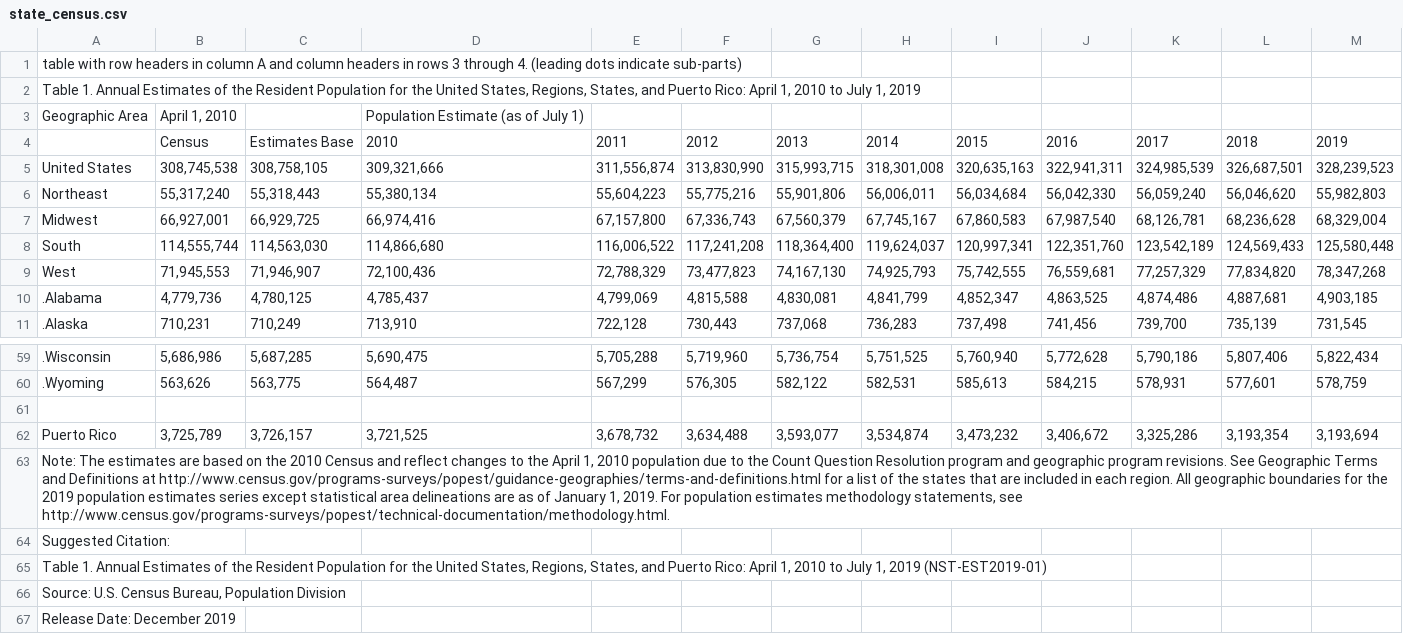
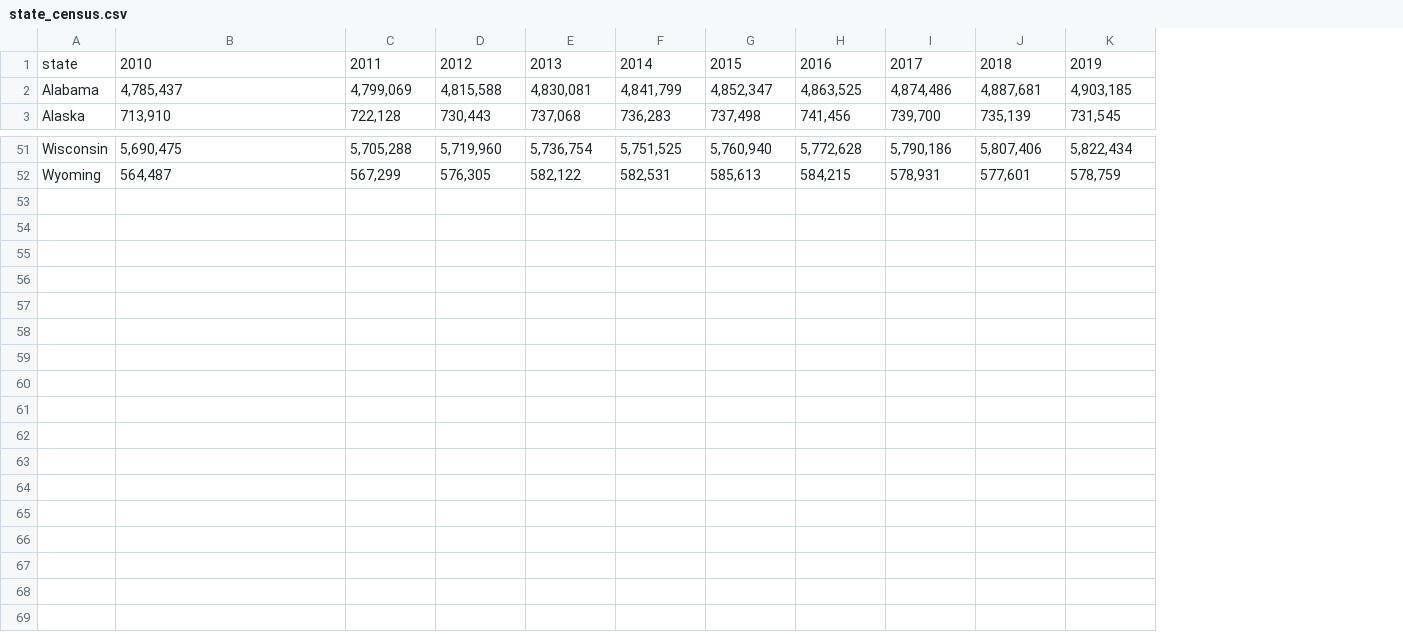
Before and after one commit to NanxiZhao27/ETLproject, a CSV file: Resources/state_census.csv, drawn as a sheet; only a part is shown, gaps mark what is left out; removed rows and columns are numbered as before the commit, all else as after; the diff names each change by its address in the sheet, - before the commit and + after, or states it on an @@ line.

```diff
--- a/Resources/state_census.csv
+++ b/Resources/state_census.csv
-column A, rows 10-11: .Alabama | .Alaska; rows 59-60: .Wisconsin | .Wyoming
-column B, row 4: Census; rows 10-11: 4,779,736 | 710,231; rows 59-60: 5,686,986 | 563,626
-column C, row 4: Estimates Base; rows 10-11: 4,780,125 | 710,249; rows 59-60: 5,687,285 | 563,775
+column A, rows 1-3: state | Alabama | Alaska; rows 51-52: Wisconsin | Wyoming
-row 1: table with row headers in column A and column headers in rows 3 through 4. (leading dots indicate sub-parts)
-row 2: Table 1. Annual Estimates of the Resident Population for the United States, Regions, States, and Puerto Rico: April 1, 2010 to July 1, 2019
-row 3: Geographic Area | April 1, 2010 |  | Population Estimate (as of July 1)
-row 5: United States | 308,745,538 | 308,758,105 | 309,321,666 | 311,556,874 | 313,830,990 | 315,993,715 | 318,301,008 | 320,635,163 | 322,941,311 | 324,985,539 | 326,687,501 | 328,239,523
-row 6: Northeast | 55,317,240 | 55,318,443 | 55,380,134 | 55,604,223 | 55,775,216 | 55,901,806 | 56,006,011 | 56,034,684 | 56,042,330 | 56,059,240 | 56,046,620 | 55,982,803
-row 7: Midwest | 66,927,001 | 66,929,725 | 66,974,416 | 67,157,800 | 67,336,743 | 67,560,379 | 67,745,167 | 67,860,583 | 67,987,540 | 68,126,781 | 68,236,628 | 68,329,004
-row 8: South | 114,555,744 | 114,563,030 | 114,866,680 | 116,006,522 | 117,241,208 | 118,364,400 | 119,624,037 | 120,997,341 | 122,351,760 | 123,542,189 | 124,569,433 | 125,580,448
-row 9: West | 71,945,553 | 71,946,907 | 72,100,436 | 72,788,329 | 73,477,823 | 74,167,130 | 74,925,793 | 75,742,555 | 76,559,681 | 77,257,329 | 77,834,820 | 78,347,268
-row 61: (empty)
-row 62: Puerto Rico | 3,725,789 | 3,726,157 | 3,721,525 | 3,678,732 | 3,634,488 | 3,593,077 | 3,534,874 | 3,473,232 | 3,406,672 | 3,325,286 | 3,193,354 | 3,193,694
-row 63: Note: The estimates are based on the 2010 Census and reflect changes to the April 1, 2010 population due to the Count Question Resolution program and geographic program revisions. See Geographic Terms and Definitions at http://www.census.gov/programs-surveys/popest/guidance-geographies/terms-and-definitions.html for a list of the states that are included in each region. All geographic boundaries for the 2019 population estimates series except statistical area delineations are as of January 1, 2019. For population estimates methodology statements, see http://www.census.gov/programs-surveys/popest/technical-documentation/methodology.html.
-row 64: Suggested Citation:
-row 65: Table 1. Annual Estimates of the Resident Population for the United States, Regions, States, and Puerto Rico: April 1, 2010 to July 1, 2019 (NST-EST2019-01)
-row 66: Source: U.S. Census Bureau, Population Division
-row 67: Release Date: December 2019
```
Also changed, not shown: Resources/energy.csv.
